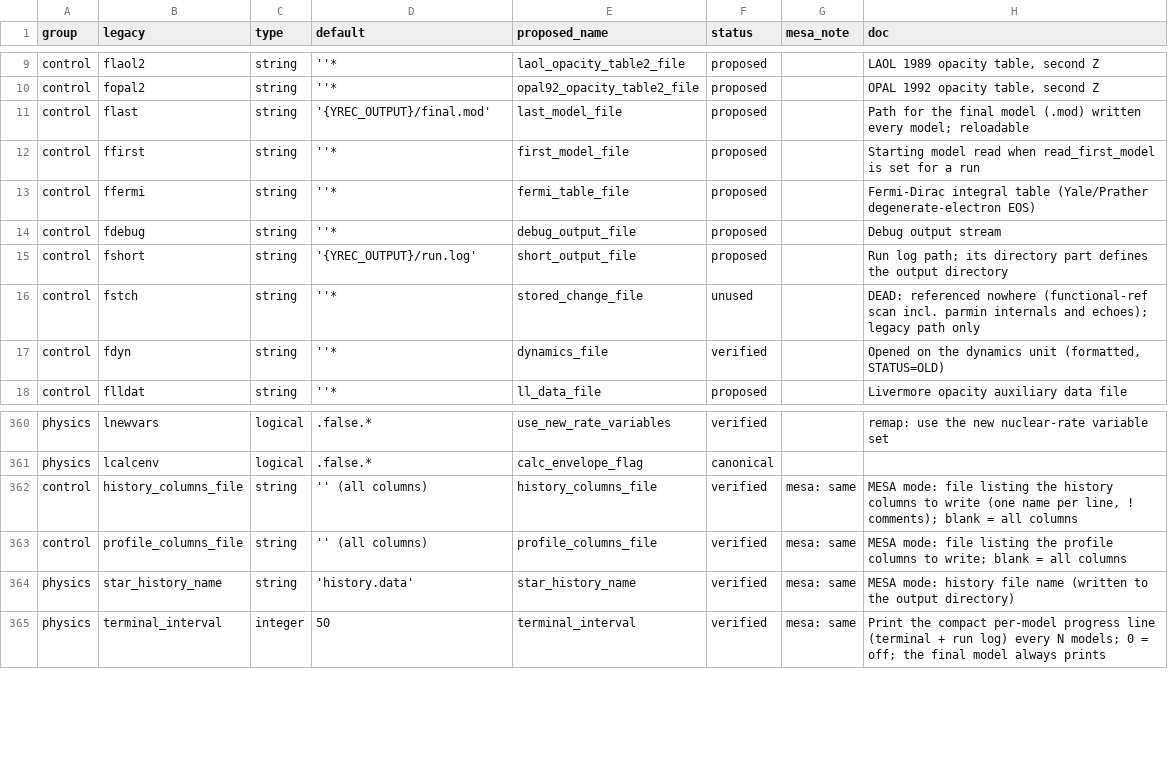
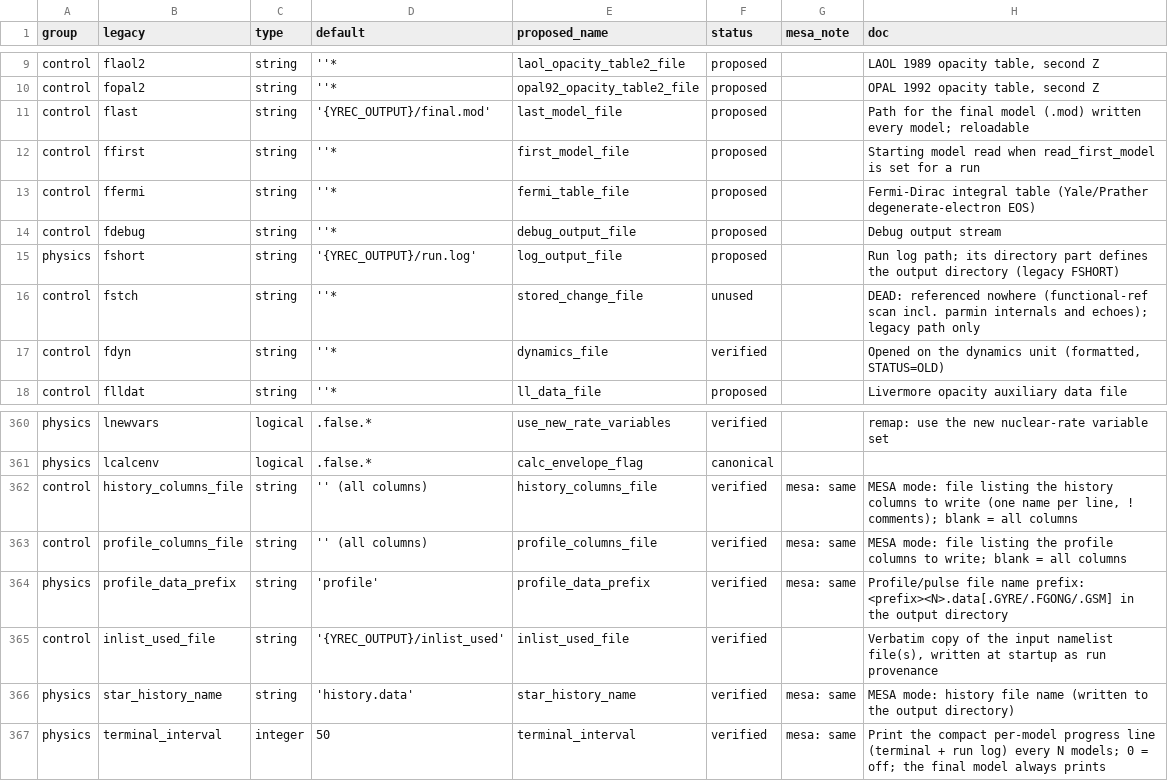
Before and after one commit to parallelpro/yrec, a TSV file: src/defaults/controls_registry.tsv, drawn as a sheet; only a part is shown, gaps mark what is left out.

Commit message:
Filename controls for every output file; unify profile/GYRE naming
Every file the unified output writes now has a namelist control with a
default:

- log_output_file (legacy FSHORT, renamed from the proposed
  short_output_file; default '{YREC_OUTPUT}/run.log') moves to
  &controls -- its directory part still defines the output directory.
- inlist_used_file (new, &star_job, default
  '{YREC_OUTPUT}/inlist_used') names the verbatim provenance copy.
- profile_data_prefix (new, &controls, default 'profile') names the
  profile/pulse stream: <prefix><N>.data[.GYRE/.FGONG/.GSM].

The interval-GYRE stream drops its hardwired 'gyre_profile_' name and
uses the same prefix and directory as the counter-numbered profiles,
distinguished by its zero-padded model number
(<prefix><NNNNN>.data.GYRE); the planned gyre_profile_prefix control
is not needed and was never released. gyre_path widened (64 -> 320)
to hold prefixed paths.

Convention: &star_job path controls carry {YREC_OUTPUT} placeholders;
&controls stream names are bare and relative to the output directory.

Verified: double-pass gate3 (legacy .log pins IDENTICAL, MESA byte
pins pass), run_config_matrix + m0030 scoped battery, mesa_output /
reentry / inlist_convert / error_exit, boundary check clean.

Assisted by Claude

```diff
--- a/src/defaults/controls_registry.tsv
+++ b/src/defaults/controls_registry.tsv
@@ -14,3 +14,3 @@ control	ffermi	string	''*	fermi_table_file	proposed		Fermi-Dirac integral table
 control	fdebug	string	''*	debug_output_file	proposed		Debug output stream
-control	fshort	string	'{YREC_OUTPUT}/run.log'	short_output_file	proposed		Run log path; its directory part defines the output directory
+physics	fshort	string	'{YREC_OUTPUT}/run.log'	log_output_file	proposed		Run log path; its directory part defines the output directory (legacy FSHORT)
 control	fstch	string	''*	stored_change_file	unused		DEAD: referenced nowhere (functional-ref scan incl. parmin internals and echoes); legacy path only
@@ -363,2 +363,4 @@ control	history_columns_file	string	'' (all columns)	history_columns_file	verifi
 control	profile_columns_file	string	'' (all columns)	profile_columns_file	verified	mesa: same	MESA mode: file listing the profile columns to write; blank = all columns
+physics	profile_data_prefix	string	'profile'	profile_data_prefix	verified	mesa: same	Profile/pulse file name prefix: <prefix><N>.data[.GYRE/.FGONG/.GSM] in the output directory
+control	inlist_used_file	string	'{YREC_OUTPUT}/inlist_used'	inlist_used_file	verified		Verbatim copy of the input namelist file(s), written at startup as run provenance
 physics	star_history_name	string	'history.data'	star_history_name	verified	mesa: same	MESA mode: history file name (written to the output directory)
```
Also changed, not shown: 9 other files.
